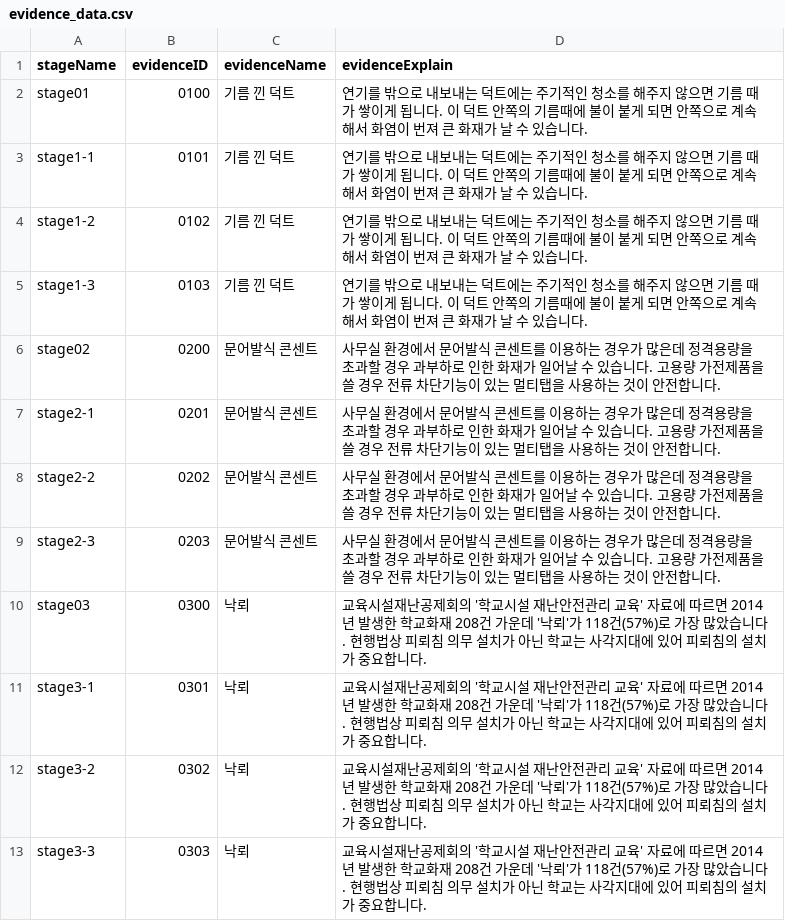
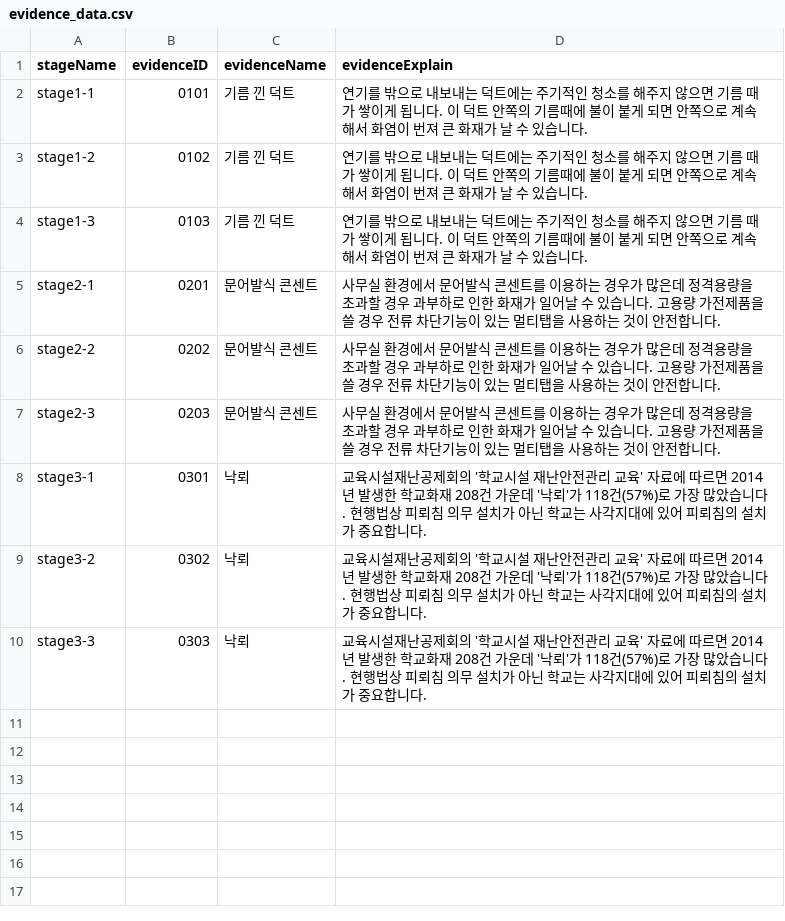
Before and after one commit to oohyun15/AMON-Project, a CSV file: Assets/Resources/Data/evidence_data.csv, drawn as a sheet.

Commit message:
Edit evidence data & minimap sprites
- 단서 데이터 수정
- 로비 씬 단서 패널 일부 수정
- 1-2, 1-3 미니맵 스프라이트 수정
- 1-2 mapplane 스프라이트 수정

```diff
--- a/Assets/Resources/Data/evidence_data.csv
+++ b/Assets/Resources/Data/evidence_data.csv
@@ -1,3 +1,2 @@
 stageName,evidenceID,evidenceName,evidenceExplain
-stage01,0100,기름 낀 덕트,연기를 밖으로 내보내는 덕트에는 주기적인 청소를 해주지 않으면 기름 때가 쌓이게 됩니다. 이 덕트 안쪽의 기름때에 불이 붙게 되면 안쪽으로 계속해서 화염이 번져 큰 화재가 날 수 있습니다.
 stage1-1,0101,기름 낀 덕트,연기를 밖으로 내보내는 덕트에는 주기적인 청소를 해주지 않으면 기름 때가 쌓이게 됩니다. 이 덕트 안쪽의 기름때에 불이 붙게 되면 안쪽으로 계속해서 화염이 번져 큰 화재가 날 수 있습니다.
@@ -5,3 +4,2 @@ stage1-2,0102,기름 낀 덕트,연기를 밖으로 내보내는 덕트에는
 stage1-3,0103,기름 낀 덕트,연기를 밖으로 내보내는 덕트에는 주기적인 청소를 해주지 않으면 기름 때가 쌓이게 됩니다. 이 덕트 안쪽의 기름때에 불이 붙게 되면 안쪽으로 계속해서 화염이 번져 큰 화재가 날 수 있습니다.
-stage02,0200,문어발식 콘센트,사무실 환경에서 문어발식 콘센트를 이용하는 경우가 많은데 정격용량을 초과할 경우 과부하로 인한 화재가 일어날 수 있습니다. 고용량 가전제품을 쓸 경우 전류 차단기능이 있는 멀티탭을 사용하는 것이 안전합니다.
 stage2-1,0201,문어발식 콘센트,사무실 환경에서 문어발식 콘센트를 이용하는 경우가 많은데 정격용량을 초과할 경우 과부하로 인한 화재가 일어날 수 있습니다. 고용량 가전제품을 쓸 경우 전류 차단기능이 있는 멀티탭을 사용하는 것이 안전합니다.
@@ -9,3 +7,2 @@ stage2-2,0202,문어발식 콘센트,사무실 환경에서 문어발식 콘센
 stage2-3,0203,문어발식 콘센트,사무실 환경에서 문어발식 콘센트를 이용하는 경우가 많은데 정격용량을 초과할 경우 과부하로 인한 화재가 일어날 수 있습니다. 고용량 가전제품을 쓸 경우 전류 차단기능이 있는 멀티탭을 사용하는 것이 안전합니다.
-stage03,0300,낙뢰,교육시설재난공제회의 '학교시설 재난안전관리 교육' 자료에 따르면 2014년 발생한 학교화재 208건 가운데 '낙뢰'가 118건(57%)로 가장 많았습니다. 현행법상 피뢰침 의무 설치가 아닌 학교는 사각지대에 있어 피뢰침의 설치가 중요합니다.
 stage3-1,0301,낙뢰,교육시설재난공제회의 '학교시설 재난안전관리 교육' 자료에 따르면 2014년 발생한 학교화재 208건 가운데 '낙뢰'가 118건(57%)로 가장 많았습니다. 현행법상 피뢰침 의무 설치가 아닌 학교는 사각지대에 있어 피뢰침의 설치가 중요합니다.
```
Also changed, not shown: 6 other files.
